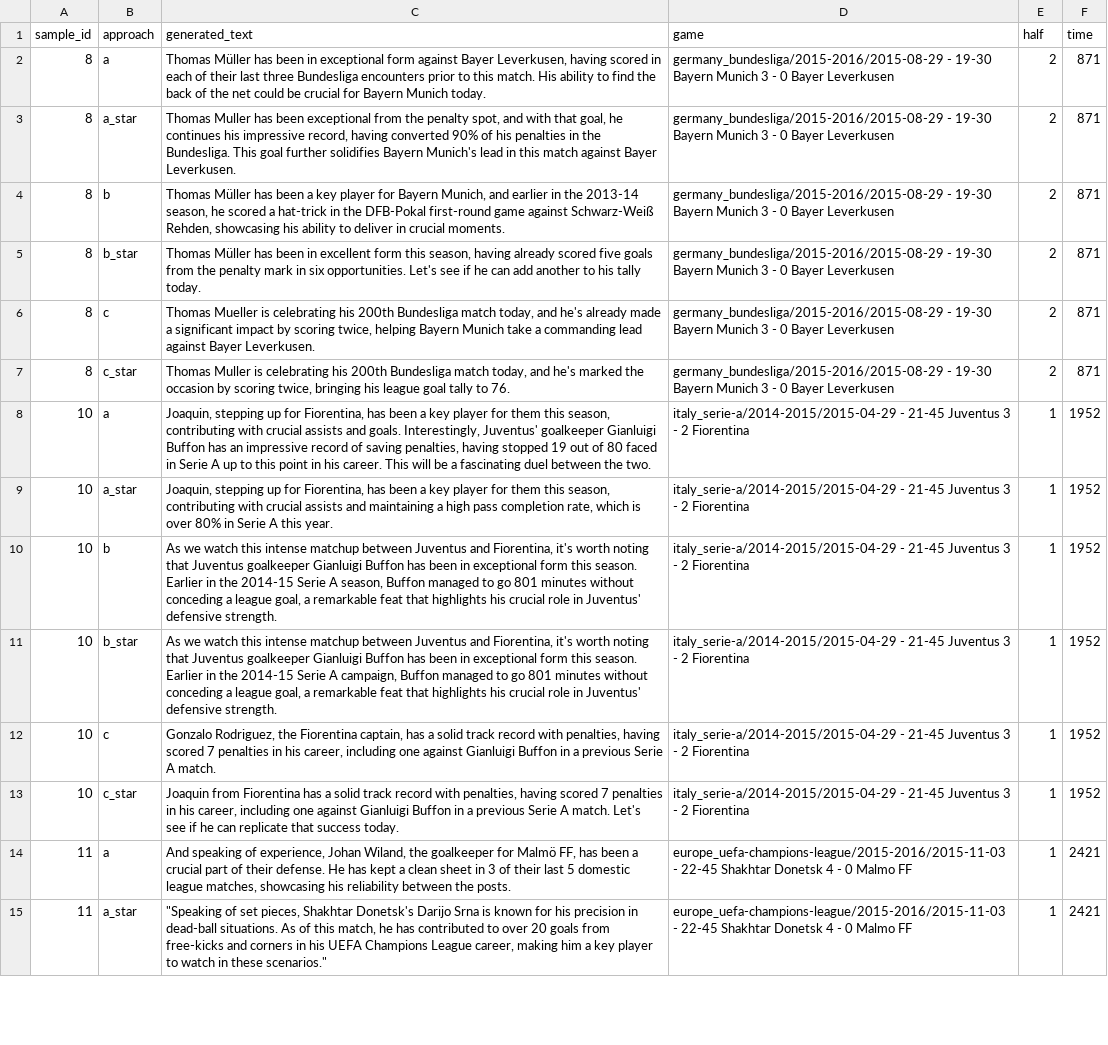
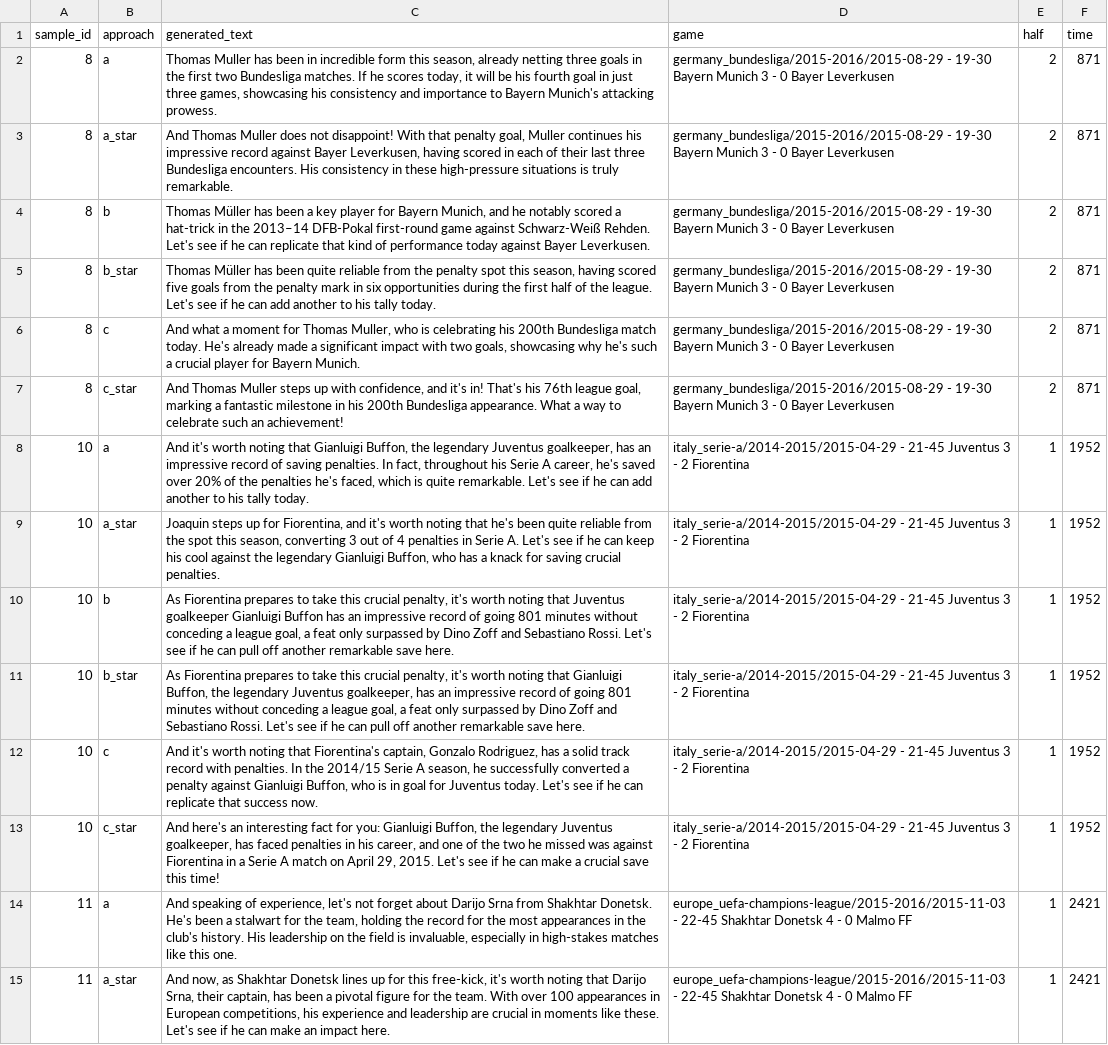
Before and after one commit to zaemon1251-hesty/soccer-bg-commentary, a CSV file: outputs/step4/gpt-4o/evaluation-comments.csv, drawn as a sheet; only a part is shown; the diff covers the shown part only; the diff names each change by its address in the sheet, - before the commit and + after, or states it on an @@ line.

```diff
--- a/outputs/step4/gpt-4o/evaluation-comments.csv
+++ b/outputs/step4/gpt-4o/evaluation-comments.csv
-C2 (generated_text): Thomas Müller has been in exceptional form against Bayer Leverkusen, having scored in each of their last three Bundesliga encounters prior to this match. His ability to find the back of the net could be crucial for Bayern Munich today.
+C2 (generated_text): Thomas Muller has been in incredible form this season, already netting three goals in the first two Bundesliga matches. If he scores today, it will be his fourth goal in just three games, showcasing his consistency and importance to Bayern Munich's attacking prowess.
-C3 (generated_text): Thomas Muller has been exceptional from the penalty spot, and with that goal, he continues his impressive record, having converted 90% of his penalties in the Bundesliga. This goal further solidifies Bayern Munich's lead in this match against Bayer Leverkusen.
+C3 (generated_text): And Thomas Muller does not disappoint! With that penalty goal, Muller continues his impressive record against Bayer Leverkusen, having scored in each of their last three Bundesliga encounters. His consistency in these high-pressure situations is truly remarkable.
-C4 (generated_text): …Munich, and earlier in the 2013-14 season, he scored a hat-trick in the DFB-Pokal first-round game against Schwarz-Weiß Rehden, showcasing his ability to deliver in crucial moments.
+C4 (generated_text): …Munich, and he notably scored a hat-trick in the 2013–14 DFB-Pokal first-round game against Schwarz-Weiß Rehden. Let's see if he can replicate that kind of performance today against Bayer Leverkusen.
-C5 (generated_text): …has been in excellent form this season, having already scored five goals from the penalty mark in six opportunities. Let's see…
+C5 (generated_text): …has been quite reliable from the penalty spot this season, having scored five goals from the penalty mark in six opportunities during the first half of the league. Let's see…
-C6 (generated_text): Thomas Mueller is celebrating his 200th Bundesliga match today, and he's already made a significant impact by scoring twice, helping Bayern Munich take a commanding lead against Bayer Leverkusen.
+C6 (generated_text): And what a moment for Thomas Muller, who is celebrating his 200th Bundesliga match today. He's already made a significant impact with two goals, showcasing why he's such a crucial player for Bayern Munich.
-C7 (generated_text): Thomas Muller is celebrating his 200th Bundesliga match today, and he's marked the occasion by scoring twice, bringing his league goal tally to 76.
+C7 (generated_text): And Thomas Muller steps up with confidence, and it's in! That's his 76th league goal, marking a fantastic milestone in his 200th Bundesliga appearance. What a way to celebrate such an achievement!
-C8 (generated_text): Joaquin, stepping up for Fiorentina, has been a key player for them this season, contributing with crucial assists and goals. Interestingly, Juventus' goalkeeper Gianluigi Buffon has an impressive record of saving penalties, having stopped 19 out of 80 faced in Serie A up to this point in his career. This will be a fascinating duel between the two.
+C8 (generated_text): And it's worth noting that Gianluigi Buffon, the legendary Juventus goalkeeper, has an impressive record of saving penalties. In fact, throughout his Serie A career, he's saved over 20% of the penalties he's faced, which is quite remarkable. Let's see if he can add another to his tally today.
-C9 (generated_text): Joaquin, stepping up for Fiorentina, has been a key player for them this season, contributing with crucial assists and maintaining a high pass completion rate, which is over 80% in Serie A this year.
+C9 (generated_text): Joaquin steps up for Fiorentina, and it's worth noting that he's been quite reliable from the spot this season, converting 3 out of 4 penalties in Serie A. Let's see if he can keep his cool against the legendary Gianluigi Buffon, who has a knack for saving crucial penalties.
-C10 (generated_text): As we watch this intense matchup between Juventus and Fiorentina, it's worth noting that Juventus goalkeeper Gianluigi Buffon has been in exceptional form this season. Earlier in the 2014-15 Serie A season, Buffon managed to go 801 minutes without conceding a league goal, a remarkable feat that highlights his crucial role in Juventus' defensive strength.
+C10 (generated_text): As Fiorentina prepares to take this crucial penalty, it's worth noting that Juventus goalkeeper Gianluigi Buffon has an impressive record of going 801 minutes without conceding a league goal, a feat only surpassed by Dino Zoff and Sebastiano Rossi. Let's see if he can pull off another remarkable save here.
-C11 (generated_text): As we watch this intense matchup between Juventus and Fiorentina, it's worth noting that Juventus goalkeeper Gianluigi Buffon has been in exceptional form this season. Earlier in the 2014-15 Serie A campaign, Buffon managed to go 801 minutes without conceding a league goal, a remarkable feat that highlights his crucial role in Juventus' defensive strength.
+C11 (generated_text): As Fiorentina prepares to take this crucial penalty, it's worth noting that Gianluigi Buffon, the legendary Juventus goalkeeper, has an impressive record of going 801 minutes without conceding a league goal, a feat only surpassed by Dino Zoff and Sebastiano Rossi. Let's see if he can pull off another remarkable save here.
-C12 (generated_text): Gonzalo Rodriguez, the Fiorentina captain, has a solid track record with penalties, having scored 7 penalties in his career, including one against Gianluigi Buffon in a previous Serie A match.
+C12 (generated_text): And it's worth noting that Fiorentina's captain, Gonzalo Rodriguez, has a solid track record with penalties. In the 2014/15 Serie A season, he successfully converted a penalty against Gianluigi Buffon, who is in goal for Juventus today. Let's see if he can replicate that success now.
-C13 (generated_text): Joaquin from Fiorentina has a solid track record with penalties, having scored 7 penalties in his career, including one against Gianluigi Buffon in a previous Serie A match. Let's see if he can replicate that success today.
+C13 (generated_text): And here's an interesting fact for you: Gianluigi Buffon, the legendary Juventus goalkeeper, has faced penalties in his career, and one of the two he missed was against Fiorentina in a Serie A match on April 29, 2015. Let's see if he can make a crucial save this time!
-C14 (generated_text): …of experience, Johan Wiland, the goalkeeper for Malmö FF, has been a crucial part of their defense. He has kept a clean sheet in 3 of their last 5 domestic league matches, showcasing his reliability between the posts.
+C14 (generated_text): …of experience, let's not forget about Darijo Srna from Shakhtar Donetsk. He's been a stalwart for the team, holding the record for the most appearances in the club's history. His leadership on the field is invaluable, especially in high-stakes matches like this one.
-C15 (generated_text): "Speaking of set pieces, Shakhtar Donetsk's Darijo Srna is known for his precision in dead-ball situations. As of this match, he has contributed to over 20 goals from free-kicks and corners in his UEFA Champions League career, making him a key player to watch in these scenarios."
+C15 (generated_text): And now, as Shakhtar Donetsk lines up for this free-kick, it's worth noting that Darijo Srna, their captain, has been a pivotal figure for the team. With over 100 appearances in European competitions, his experience and leadership are crucial in moments like these. Let's see if he can make an impact here.
```
Also changed, not shown: 129 edited cells elsewhere in this file, 17 other files.
